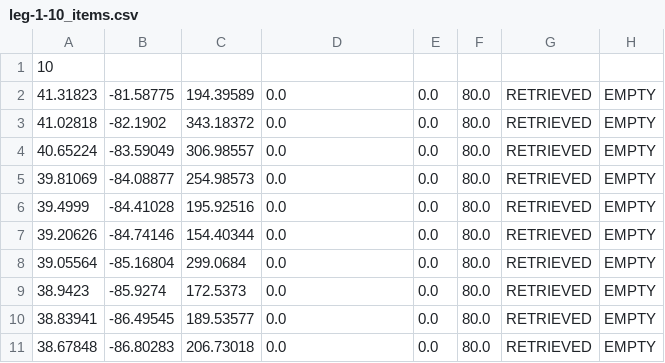
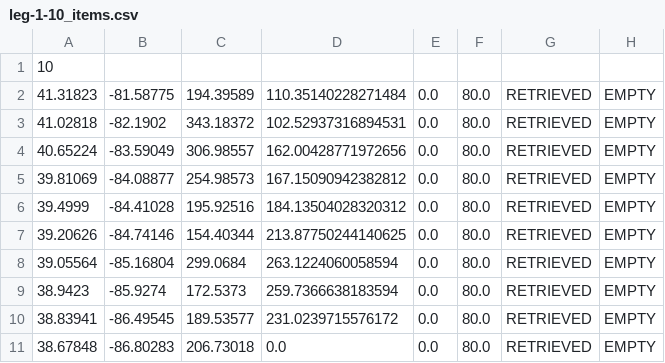
Before and after one commit to PeasantSunseeker/strategy-app, a CSV file: leg-1-10_items.csv, drawn as a sheet.

Commit message:
Now calculating heading for small Position list

```diff
--- a/leg-1-10_items.csv
+++ b/leg-1-10_items.csv
@@ -1,11 +1,11 @@
 10
-41.31823,-81.58775,194.39589,0.0,0.0,80.0,RETRIEVED,EMPTY
-41.02818,-82.1902,343.18372,0.0,0.0,80.0,RETRIEVED,EMPTY
-40.65224,-83.59049,306.98557,0.0,0.0,80.0,RETRIEVED,EMPTY
-39.81069,-84.08877,254.98573,0.0,0.0,80.0,RETRIEVED,EMPTY
-39.4999,-84.41028,195.92516,0.0,0.0,80.0,RETRIEVED,EMPTY
-39.20626,-84.74146,154.40344,0.0,0.0,80.0,RETRIEVED,EMPTY
-39.05564,-85.16804,299.0684,0.0,0.0,80.0,RETRIEVED,EMPTY
-38.9423,-85.9274,172.5373,0.0,0.0,80.0,RETRIEVED,EMPTY
-38.83941,-86.49545,189.53577,0.0,0.0,80.0,RETRIEVED,EMPTY
+41.31823,-81.58775,194.39589,110.35140228271484,0.0,80.0,RETRIEVED,EMPTY
+41.02818,-82.1902,343.18372,102.52937316894531,0.0,80.0,RETRIEVED,EMPTY
+40.65224,-83.59049,306.98557,162.00428771972656,0.0,80.0,RETRIEVED,EMPTY
+39.81069,-84.08877,254.98573,167.15090942382812,0.0,80.0,RETRIEVED,EMPTY
+39.4999,-84.41028,195.92516,184.13504028320312,0.0,80.0,RETRIEVED,EMPTY
+39.20626,-84.74146,154.40344,213.87750244140625,0.0,80.0,RETRIEVED,EMPTY
+39.05564,-85.16804,299.0684,263.1224060058594,0.0,80.0,RETRIEVED,EMPTY
+38.9423,-85.9274,172.5373,259.7366638183594,0.0,80.0,RETRIEVED,EMPTY
+38.83941,-86.49545,189.53577,231.0239715576172,0.0,80.0,RETRIEVED,EMPTY
 38.67848,-86.80283,206.73018,0.0,0.0,80.0,RETRIEVED,EMPTY
```
Also changed, not shown: leg-1-complete.csv, 5 other files.
